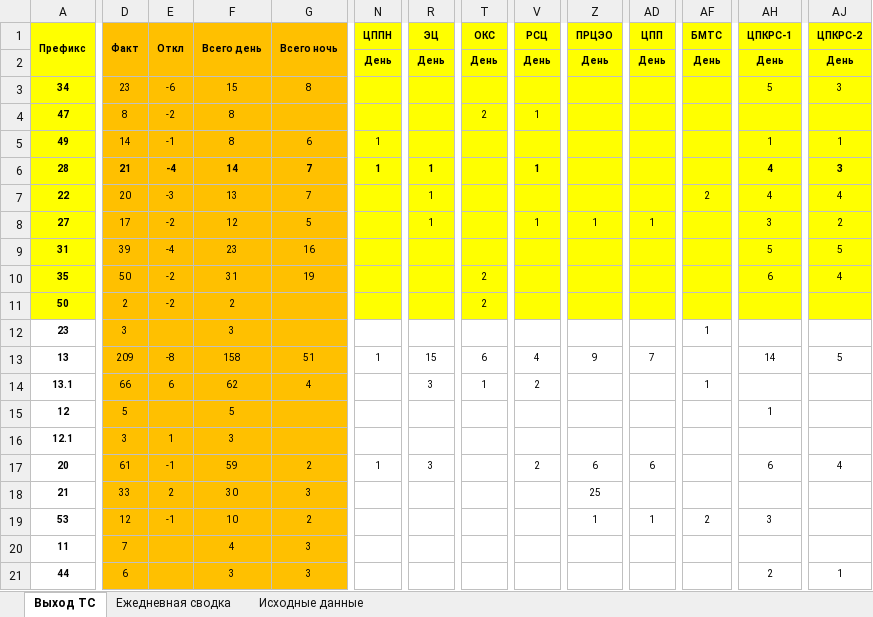
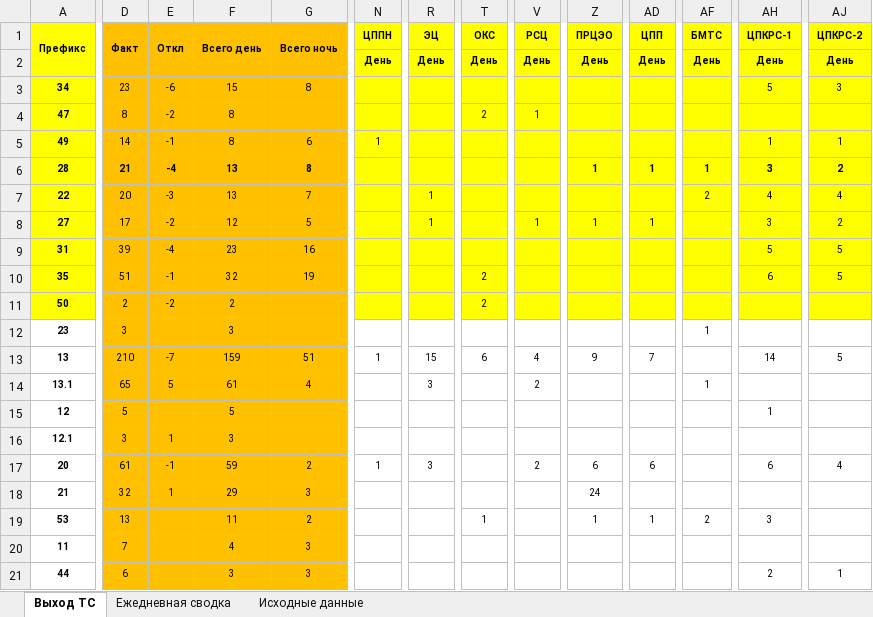
Before and after one commit to aura2889/summary, an Excel workbook: archive/2026-10-22/svod.xlsx, sheet Выход ТС, drawn as a sheet; only a part is shown, gaps mark what is left out; values as stored, in another font and other column widths than the file's, no borders; the diff covers the shown part only; the diff names each change by its address in the sheet, - before the commit and + after, or states it on an @@ line.

```diff
--- a/archive/2026-10-22/svod.xlsx (sheet Выход ТС)
+++ b/archive/2026-10-22/svod.xlsx (sheet Выход ТС)
-F6 (Всего день): 14
+F6 (Всего день): 13
-G6 (Всего ночь): 7
+G6 (Всего ночь): 8
-N6 (ЦППН): 1
+N6 (ЦППН): (empty)
-R6 (ЭЦ): 1
+R6 (ЭЦ): (empty)
-V6 (РСЦ): 1
+V6 (РСЦ): (empty)
-Z6 (ПРЦЭО): (empty)
+Z6 (ПРЦЭО): 1
-AD6 (ЦПП): (empty)
+AD6 (ЦПП): 1
-AF6 (БМТС): (empty)
+AF6 (БМТС): 1
-AH6 (ЦПКРС-1): 4
+AH6 (ЦПКРС-1): 3
-AJ6 (ЦПКРС-2): 3
+AJ6 (ЦПКРС-2): 2
-D10 (Факт): 50
+D10 (Факт): 51
-E10 (Откл): -2
+E10 (Откл): -1
-F10 (Всего день): 31
+F10 (Всего день): 32
-AJ10 (ЦПКРС-2): 4
+AJ10 (ЦПКРС-2): 5
-D13 (Факт): 209
+D13 (Факт): 210
-E13 (Откл): -8
+E13 (Откл): -7
-F13 (Всего день): 158
+F13 (Всего день): 159
-D14 (Факт): 66
+D14 (Факт): 65
-E14 (Откл): 6
+E14 (Откл): 5
-F14 (Всего день): 62
+F14 (Всего день): 61
-T14 (ОКС): 1
+T14 (ОКС): (empty)
-D18 (Факт): 33
+D18 (Факт): 32
-E18 (Откл): 2
+E18 (Откл): 1
-F18 (Всего день): 30
+F18 (Всего день): 29
-Z18 (ПРЦЭО): 25
+Z18 (ПРЦЭО): 24
-D19 (Факт): 12
+D19 (Факт): 13
-E19 (Откл): -1
+E19 (Откл): (empty)
-F19 (Всего день): 10
+F19 (Всего день): 11
-T19 (ОКС): (empty)
+T19 (ОКС): 1
```
Also changed, not shown: 33 edited cells elsewhere in this sheet, sheet Исходные данные, sheet Ежедневная сводка, raw/D7.xlsx, raw/SVOD.xlsx, 12 other files.
